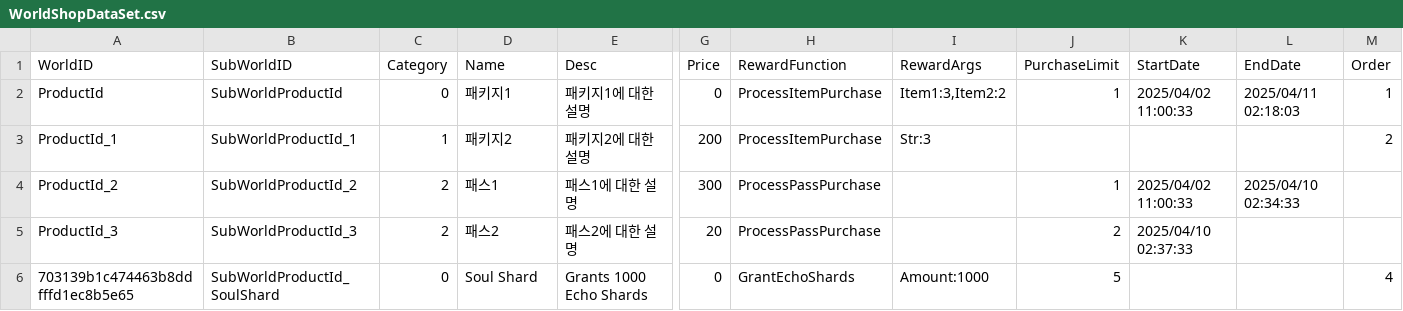
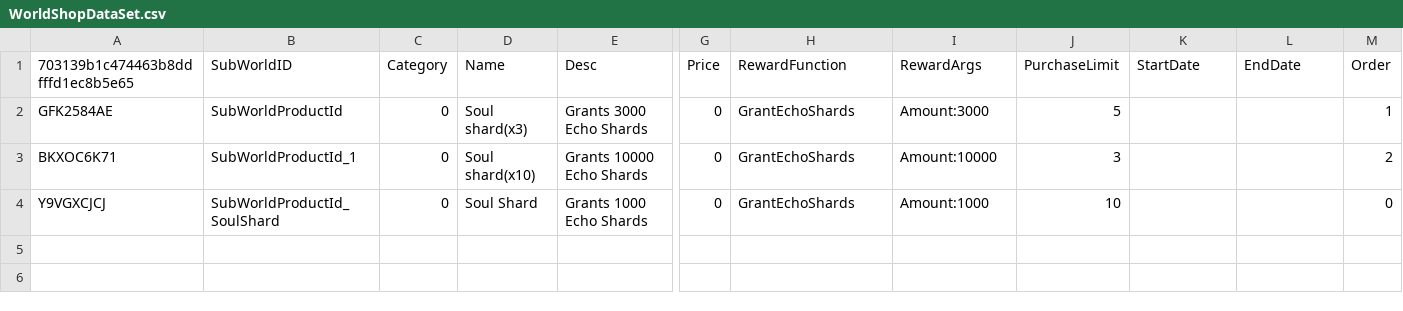
Before and after one commit to Sushant-Sudan-12/MSW_ShieldHero, a CSV file: RootDesk/MyDesk/WorldShop/Core/WorldShopDataSet.csv, drawn as a sheet; only a part is shown, gaps mark what is left out; removed rows and columns are numbered as before the commit, all else as after; rows hold the shown columns only; the diff names each change by its address in the sheet, - before the commit and + after, or states it on an @@ line.

```diff
--- a/RootDesk/MyDesk/WorldShop/Core/WorldShopDataSet.csv
+++ b/RootDesk/MyDesk/WorldShop/Core/WorldShopDataSet.csv
-A1: WorldID
+A1: 703139b1c474463b8ddfffd1ec8b5e65
-row 2: ProductId | SubWorldProductId | 0 | 패키지1 | 패키지1에 대한 설명 | 0 | ProcessItemPurchase | Item1:3,Item2:2 | 1 | 2025/04/02 11:00:33 | 2025/04/11 02:18:03 | 1
-row 3: ProductId_1 | SubWorldProductId_1 | 1 | 패키지2 | 패키지2에 대한 설명 | 200 | ProcessItemPurchase | Str:3 |  |  |  | 2
-row 4: ProductId_2 | SubWorldProductId_2 | 2 | 패스1 | 패스1에 대한 설명 | 300 | ProcessPassPurchase |  | 1 | 2025/04/02 11:00:33 | 2025/04/10 02:34:33
-row 5: ProductId_3 | SubWorldProductId_3 | 2 | 패스2 | 패스2에 대한 설명 | 20 | ProcessPassPurchase |  | 2 | 2025/04/10 02:37:33
+row 2: GFK2584AE | SubWorldProductId | 0 | Soul shard(x3) | Grants 3000 Echo Shards | 0 | GrantEchoShards | Amount:3000 | 5 |  |  | 1
+row 3: BKXOC6K71 | SubWorldProductId_1 | 0 | Soul shard(x10) | Grants 10000 Echo Shards | 0 | GrantEchoShards | Amount:10000 | 3 |  |  | 2
-A4 (703139b1c474463b8ddfffd1ec8b5e65): 703139b1c474463b8ddfffd1ec8b5e65
+A4 (703139b1c474463b8ddfffd1ec8b5e65): Y9VGXCJCJ
-J4 (PurchaseLimit): 5
+J4 (PurchaseLimit): 10
-M4 (Order): 4
+M4 (Order): 0
```
Also changed, not shown: RootDesk/MyDesk/dialog-package/MyDesk/Dialog/Sample/SampleDialogDataSet.csv, 16 other files.
